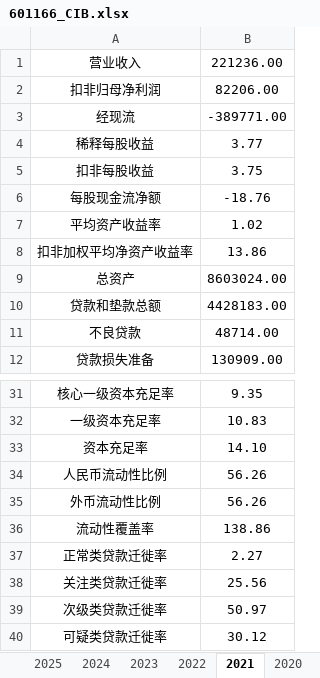
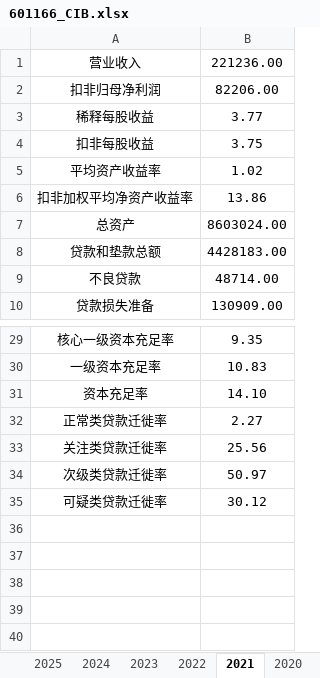
Before and after one commit to iuuybsy/A-share-Bank-Financial-Report-Analysis, an Excel workbook: 601166_CIB/601166_CIB.xlsx, sheet 2021, drawn as a sheet; only a part is shown, gaps mark what is left out; values as stored, in another font and other column widths than the file's, no borders; the diff names each change by its address in the sheet, - before the commit and + after, or states it on an @@ line.

```diff
--- a/601166_CIB/601166_CIB.xlsx (sheet 2021)
+++ b/601166_CIB/601166_CIB.xlsx (sheet 2021)
-row 3: 经现流 | -389771.00
-row 6: 每股现金流净额 | -18.76
-row 34: 人民币流动性比例 | 56.26
-row 35: 外币流动性比例 | 56.26
-row 36: 流动性覆盖率 | 138.86
```
Also changed, not shown: sheet 2020, sheet 2024, sheet 2022, sheet 2023, sheet 2025, 600036_CMB/600036_CMB.xlsx, 601998_CNCB/601998_CNCB.xlsx, 4 other files.
